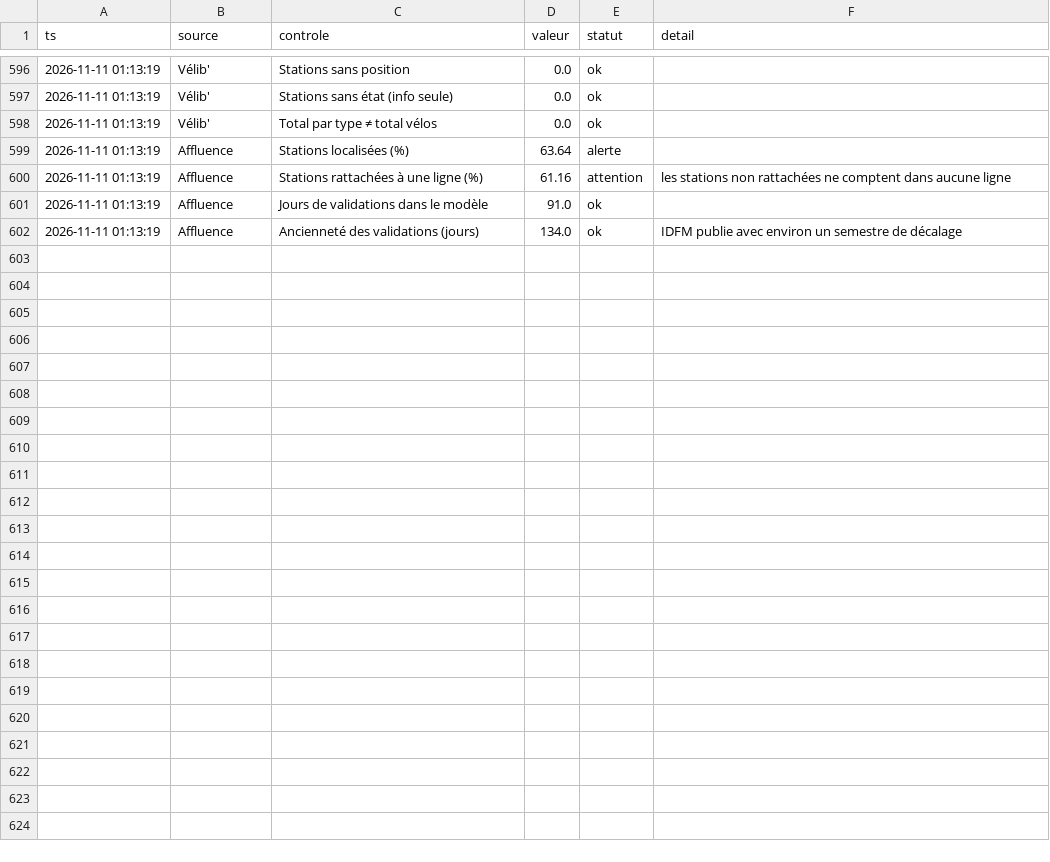
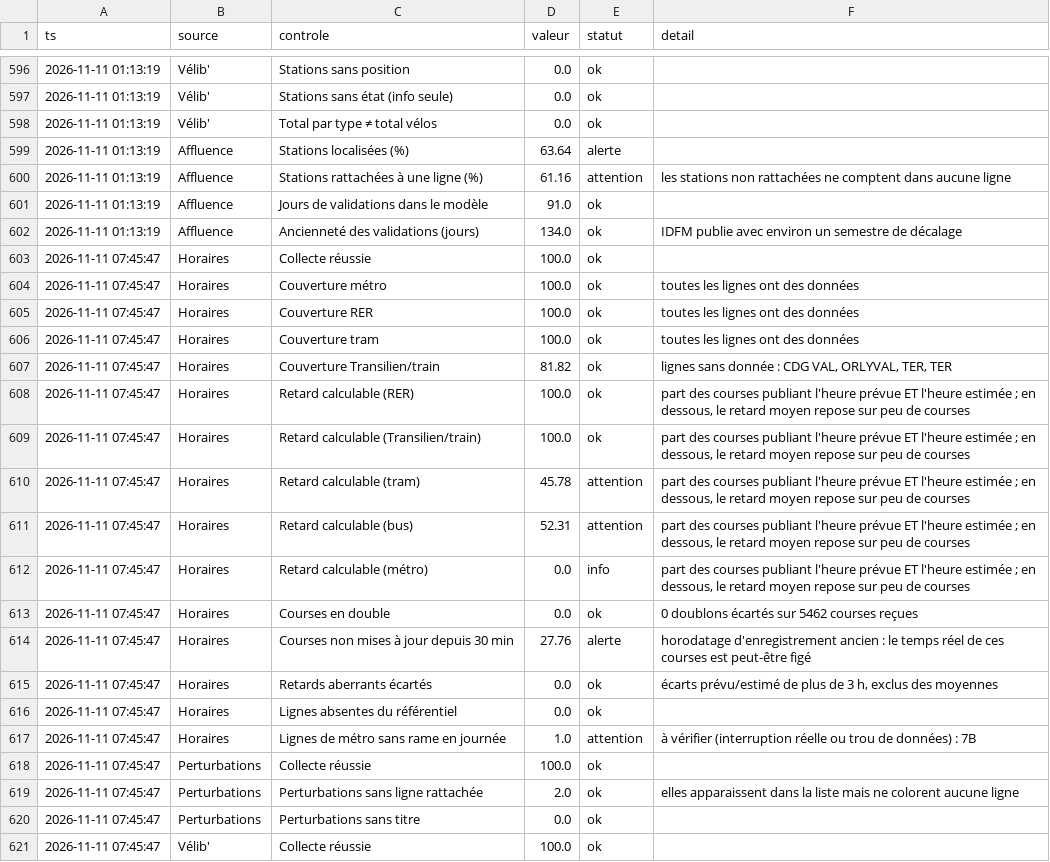
Before and after one commit to maxsotte-cyber/IDF_Transports_publics, a CSV file: data/2026-11/qualite.csv, drawn as a sheet; only a part is shown, gaps mark what is left out; the diff covers the shown part only.

```diff
--- a/data/2026-11/qualite.csv
+++ b/data/2026-11/qualite.csv
@@ -602 +602,20 @@ ts,source,controle,valeur,statut,detail
 2026-11-11 01:13:19,Affluence,Ancienneté des validations (jours),134.0,ok,IDFM publie avec environ un semestre de décalage
+2026-11-11 07:45:47,Horaires,Collecte réussie,100.0,ok,
+2026-11-11 07:45:47,Horaires,Couverture métro,100.0,ok,toutes les lignes ont des données
+2026-11-11 07:45:47,Horaires,Couverture RER,100.0,ok,toutes les lignes ont des données
+2026-11-11 07:45:47,Horaires,Couverture tram,100.0,ok,toutes les lignes ont des données
+2026-11-11 07:45:47,Horaires,Couverture Transilien/train,81.82,ok,"lignes sans donnée : CDG VAL, ORLYVAL, TER, TER"
+2026-11-11 07:45:47,Horaires,Retard calculable (RER),100.0,ok,"part des courses publiant l'heure prévue ET l'heure estimée ; en dessous, le retard moyen repose sur peu de courses"
+2026-11-11 07:45:47,Horaires,Retard calculable (Transilien/train),100.0,ok,"part des courses publiant l'heure prévue ET l'heure estimée ; en dessous, le retard moyen repose sur peu de courses"
+2026-11-11 07:45:47,Horaires,Retard calculable (tram),45.78,attention,"part des courses publiant l'heure prévue ET l'heure estimée ; en dessous, le retard moyen repose sur peu de courses"
+2026-11-11 07:45:47,Horaires,Retard calculable (bus),52.31,attention,"part des courses publiant l'heure prévue ET l'heure estimée ; en dessous, le retard moyen repose sur peu de courses"
+2026-11-11 07:45:47,Horaires,Retard calculable (métro),0.0,info,"part des courses publiant l'heure prévue ET l'heure estimée ; en dessous, le retard moyen repose sur peu de courses"
+2026-11-11 07:45:47,Horaires,Courses en double,0.0,ok,0 doublons écartés sur 5462 courses reçues
+2026-11-11 07:45:47,Horaires,Courses non mises à jour depuis 30 min,27.76,alerte,horodatage d'enregistrement ancien : le temps réel de ces courses est peut-être figé
+2026-11-11 07:45:47,Horaires,Retards aberrants écartés,0.0,ok,"écarts prévu/estimé de plus de 3 h, exclus des moyennes"
+2026-11-11 07:45:47,Horaires,Lignes absentes du référentiel,0.0,ok,
+2026-11-11 07:45:47,Horaires,Lignes de métro sans rame en journée,1.0,attention,à vérifier (interruption réelle ou trou de données) : 7B
+2026-11-11 07:45:47,Perturbations,Collecte réussie,100.0,ok,
+2026-11-11 07:45:47,Perturbations,Perturbations sans ligne rattachée,2.0,ok,elles apparaissent dans la liste mais ne colorent aucune ligne
+2026-11-11 07:45:47,Perturbations,Perturbations sans titre,0.0,ok,
+2026-11-11 07:45:47,Vélib',Collecte réussie,100.0,ok,
```
Also changed, not shown: 10 added rows elsewhere in this file, data/2026-11/bus_agrege.csv, data/2026-11/collectes.csv, 3 other files.
